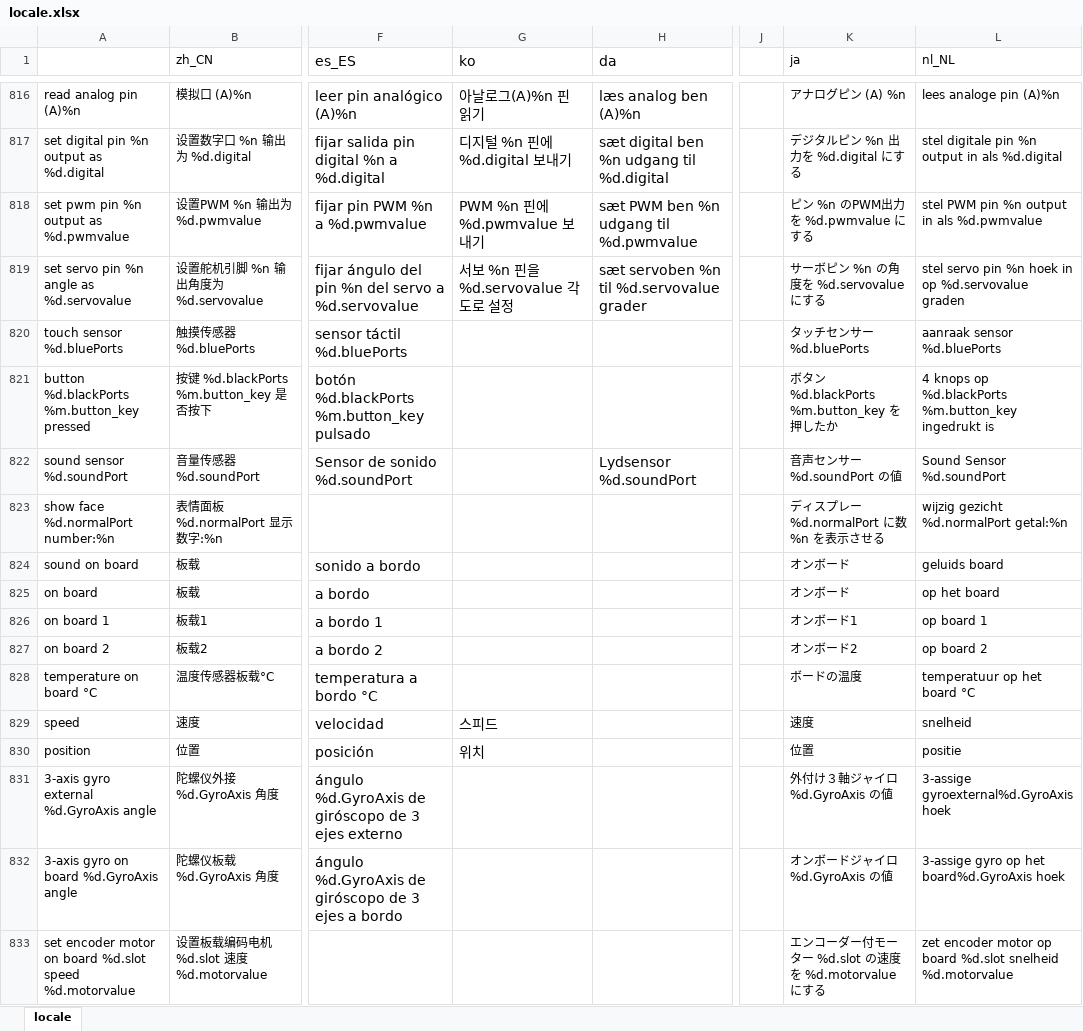
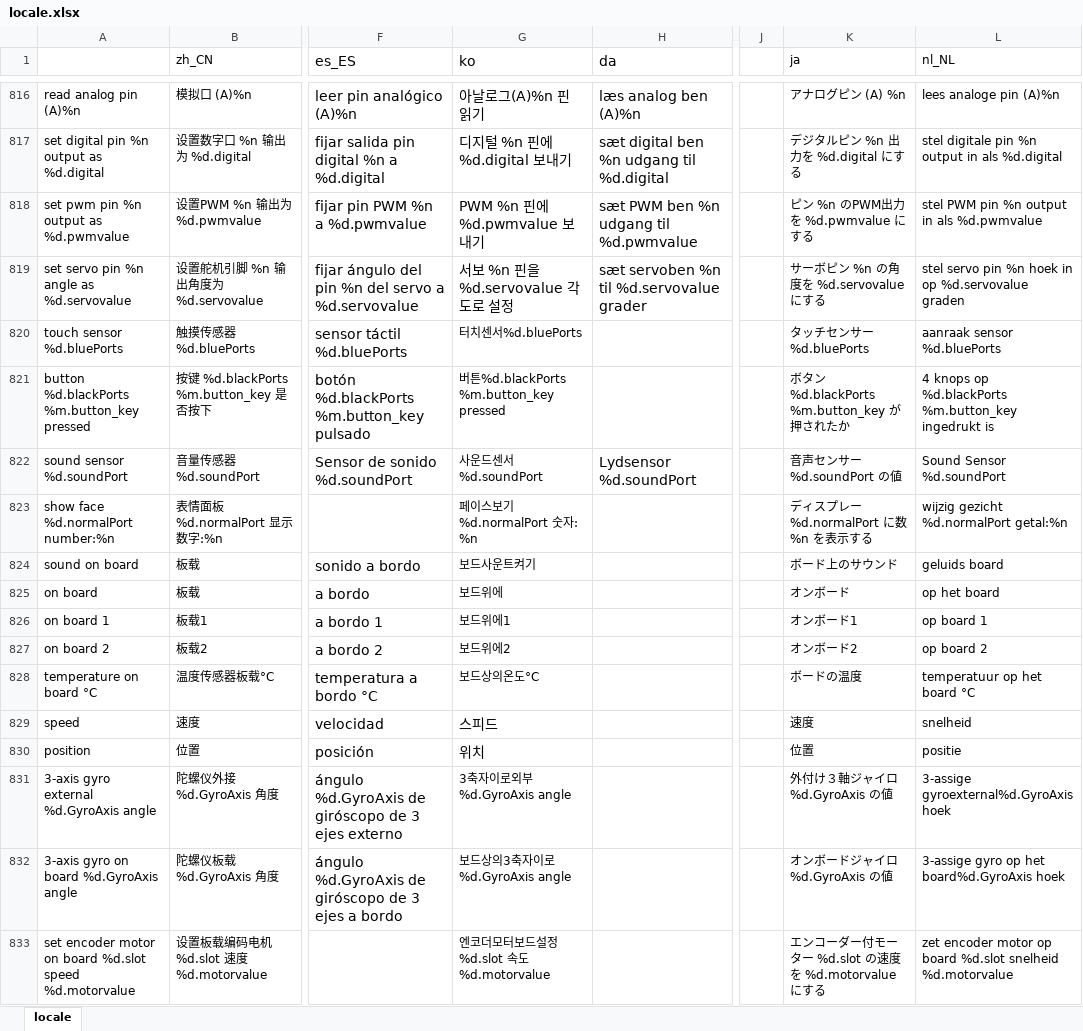
Before and after one commit to Makeblock-official/mBlock, an Excel workbook: src/locale/locale.xlsx, sheet locale, drawn as a sheet; only a part is shown, gaps mark what is left out; values as stored, in another font and other column widths than the file's, no borders; the diff covers the shown part only; the diff names each change by its address in the sheet, - before the commit and + after, or states it on an @@ line.

```diff
--- a/src/locale/locale.xlsx (sheet locale)
+++ b/src/locale/locale.xlsx (sheet locale)
-G820 (ko): (empty)
+G820 (ko): 터치센서%d.bluePorts
-G821 (ko): (empty)
+G821 (ko): 버튼%d.blackPorts %m.button_key pressed
-K821 (ja): ボタン %d.blackPorts %m.button_key を押したか
+K821 (ja): ボタン %d.blackPorts %m.button_key が押されたか
-G822 (ko): (empty)
+G822 (ko): 사운드센서%d.soundPort
-G823 (ko): (empty)
+G823 (ko): 페이스보기%d.normalPort 숫자: %n
-K823 (ja): ディスプレー %d.normalPort に数 %n を表示させる
+K823 (ja): ディスプレー %d.normalPort に数 %n を表示する
-G824 (ko): (empty)
+G824 (ko): 보드사운트켜기
-K824 (ja): オンボード
+K824 (ja): ボード上のサウンド
-G825 (ko): (empty)
+G825 (ko): 보드위에
-G826 (ko): (empty)
+G826 (ko): 보드위에1
-G827 (ko): (empty)
+G827 (ko): 보드위에2
-G828 (ko): (empty)
+G828 (ko): 보드상의온도°C
-G831 (ko): (empty)
+G831 (ko): 3축자이로외부 %d.GyroAxis angle
-G832 (ko): (empty)
+G832 (ko): 보드상의3축자이로 %d.GyroAxis angle
-G833 (ko): (empty)
+G833 (ko): 엔코더모터보드설정%d.slot 속도%d.motorvalue
```
Also changed, not shown: 1 added row and 240 edited cells elsewhere in this sheet, 1 other file.
